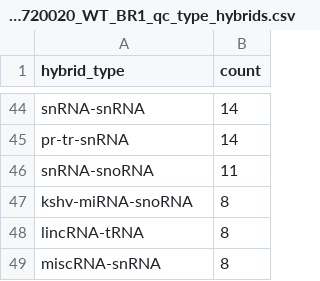
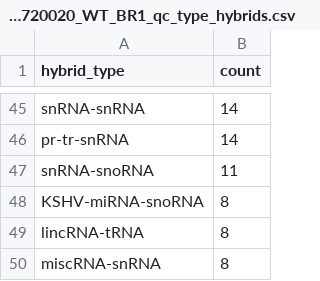
Before and after one commit to RenneLab/hybkit, a CSV file: sample_01_summary_analysis/example_output/GSM2720020_WT_BR1_qc_type_hybrids.csv, drawn as a sheet; only a part is shown, gaps mark what is left out; the diff covers the shown part only.

```diff
--- a/sample_01_summary_analysis/example_output/GSM2720020_WT_BR1_qc_type_hybrids.csv
+++ b/sample_01_summary_analysis/example_output/GSM2720020_WT_BR1_qc_type_hybrids.csv
@@ -46,3 +47,3 @@ pr-tr-snRNA,14
 snRNA-snoRNA,11
-kshv-miRNA-snoRNA,8
+KSHV-miRNA-snoRNA,8
 lincRNA-tRNA,8
```
Also changed, not shown: 2 added rows, 1 removed row and 8 edited cells elsewhere in this file, sample_01_summary_analysis/example_output/GSM2720021_WT_BR2_qc_type_hybrids.csv, sample_01_summary_analysis/example_output/GSM2720022_WT_BR3_qc_type_hybrids.csv, 56 other files.
